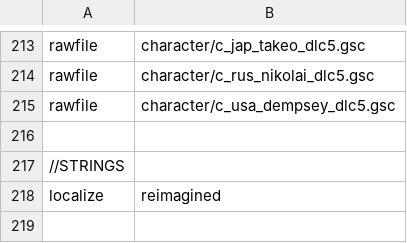
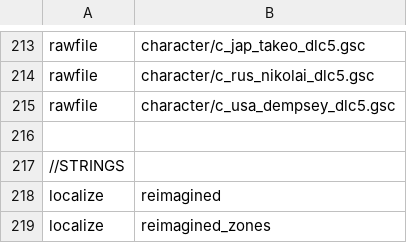
Before and after one commit to Jbleezy/BO1-Reimagined, a CSV file: mod.csv, drawn as a sheet; only a part is shown, gaps mark what is left out.

Commit message:
Changed `zone names` hud to use localized strings

```diff
--- a/mod.csv
+++ b/mod.csv
@@ -218 +218,2 @@ rawfile,character/c_usa_dempsey_dlc5.gsc
 localize,reimagined
+localize,reimagined_zones
```
Also changed, not shown: 3 other files.
